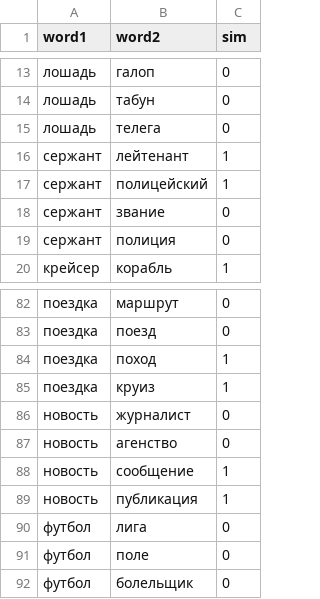
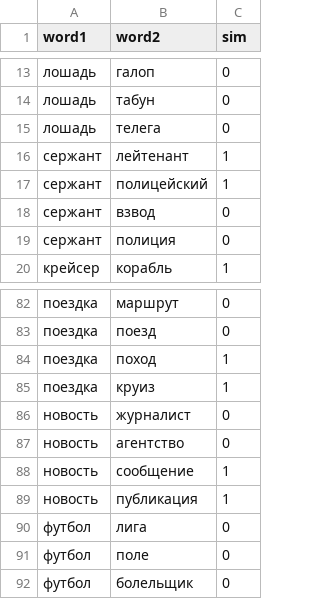
Before and after one commit to parus-proj/conll2vec, a CSV file: rusim1000data/RuSim1000.csv, drawn as a sheet; only a part is shown, gaps mark what is left out.

Commit message:
rusim1000 version 1.1 data

```diff
--- a/rusim1000data/RuSim1000.csv
+++ b/rusim1000data/RuSim1000.csv
@@ -17,3 +17,3 @@ word1,word2,sim
 сержант,полицейский,1
-сержант,звание,0
+сержант,взвод,0
 сержант,полиция,0
@@ -86,3 +86,3 @@ word1,word2,sim
 новость,журналист,0
-новость,агенство,0
+новость,агентство,0
 новость,сообщение,1
```
Also changed, not shown: 1 other file.
